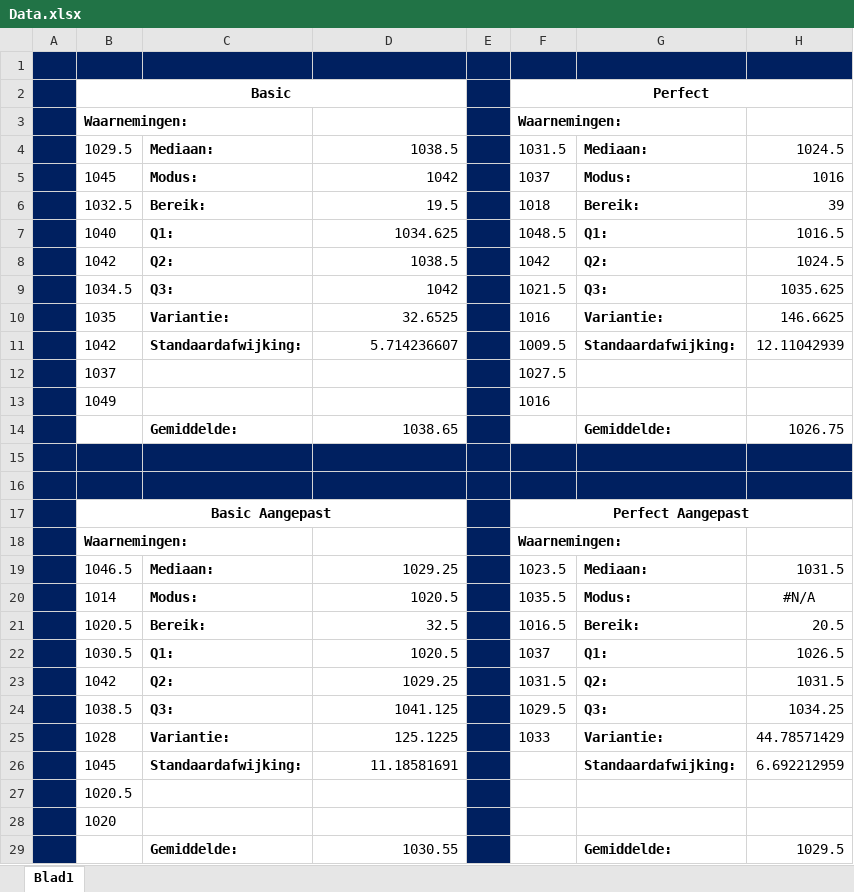
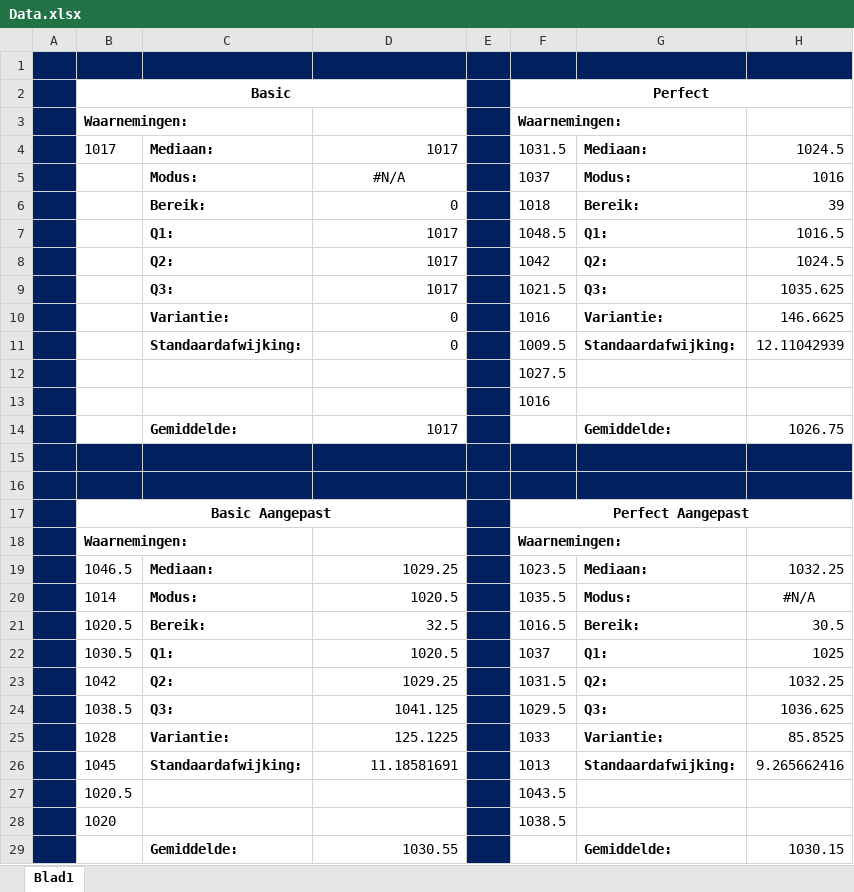
Before and after one commit to daanflore/Onderzoekstechnieken, an Excel workbook: Blackjack/Data.xlsx, sheet Blad1, drawn as a sheet; values as stored, in another font and other column widths than the file's, no borders; the diff names each change by its address in the sheet, - before the commit and + after, or states it on an @@ line.

Commit message:
data

```diff
--- a/Blackjack/Data.xlsx (sheet Blad1)
+++ b/Blackjack/Data.xlsx (sheet Blad1)
-B4: 1029.5
+B4: 1017
-D4: 1038.5
+D4: 1017
-B5: 1045
+B5: (empty)
-D5: 1042
+D5: #N/A
-D5 alignment: right
+D5 alignment: center
-B6: 1032.5
+B6: (empty)
-D6: 19.5
+D6: 0
-B7: 1040
+B7: (empty)
-D7: 1034.625
+D7: 1017
-B8: 1042
+B8: (empty)
-D8: 1038.5
+D8: 1017
-B9: 1034.5
+B9: (empty)
-D9: 1042
+D9: 1017
-B10: 1035
+B10: (empty)
-D10: 32.6525
+D10: 0
-B11: 1042
+B11: (empty)
-D11: 5.714236607
+D11: 0
-B12: 1037
+B12: (empty)
-B13: 1049
+B13: (empty)
-D14: 1038.65
+D14: 1017
-H19: 1031.5
+H19: 1032.25
-H21: 20.5
+H21: 30.5
-H22: 1026.5
+H22: 1025
-H23: 1031.5
+H23: 1032.25
-H24: 1034.25
+H24: 1036.625
-H25: 44.78571429
+H25: 85.8525
-F26: (empty)
+F26: 1013
-H26: 6.692212959
+H26: 9.265662416
-F27: (empty)
+F27: 1043.5
-F28: (empty)
+F28: 1038.5
-H29: 1029.5
+H29: 1030.15
```
